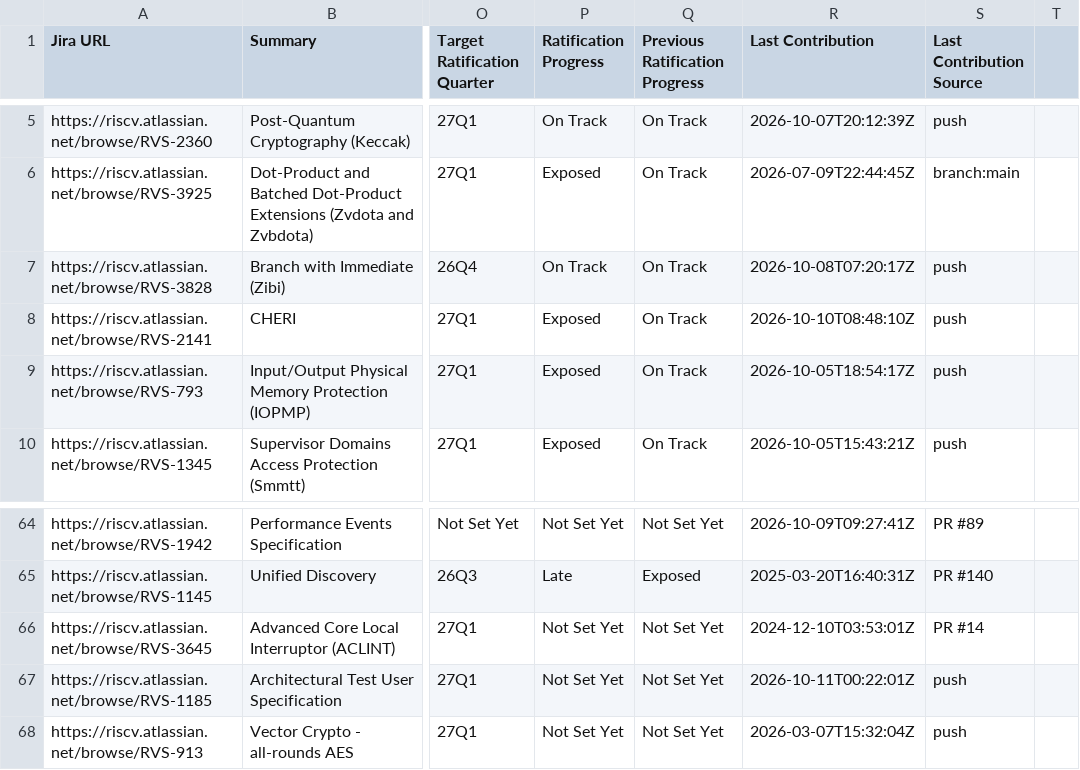
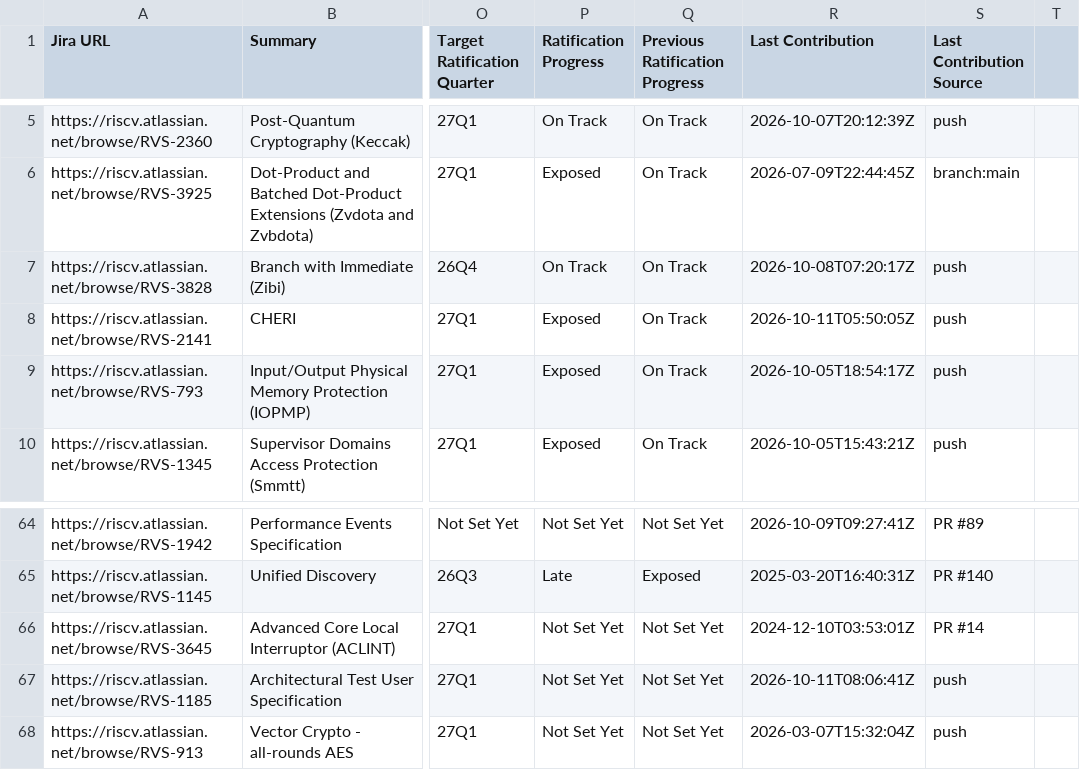
Before and after one commit to riscv/adm-spec-dashboard, a CSV file: web-ui/public/latest.csv, drawn as a sheet; only a part is shown, gaps mark what is left out; the diff names each change by its address in the sheet, - before the commit and + after, or states it on an @@ line.

```diff
--- a/web-ui/public/latest.csv
+++ b/web-ui/public/latest.csv
-R8 (Last Contribution): 2026-10-10T08:48:10Z
+R8 (Last Contribution): 2026-10-11T05:50:05Z
-R67 (Last Contribution): 2026-10-11T00:22:01Z
+R67 (Last Contribution): 2026-10-11T08:06:41Z
```
Also changed, not shown: 1 other file.
